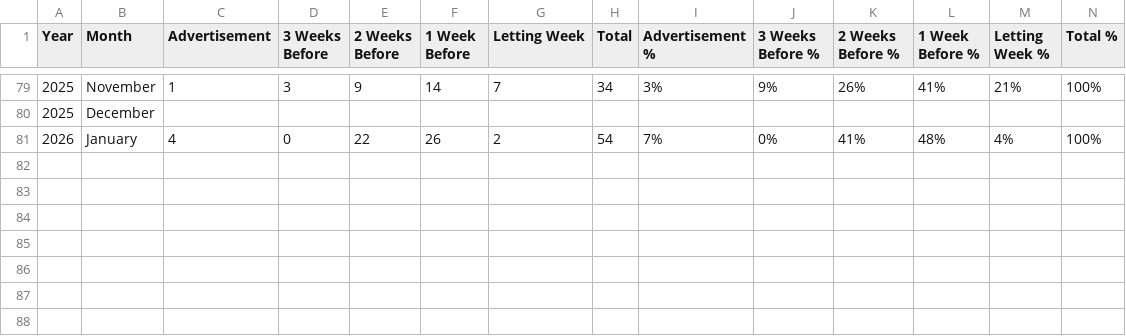
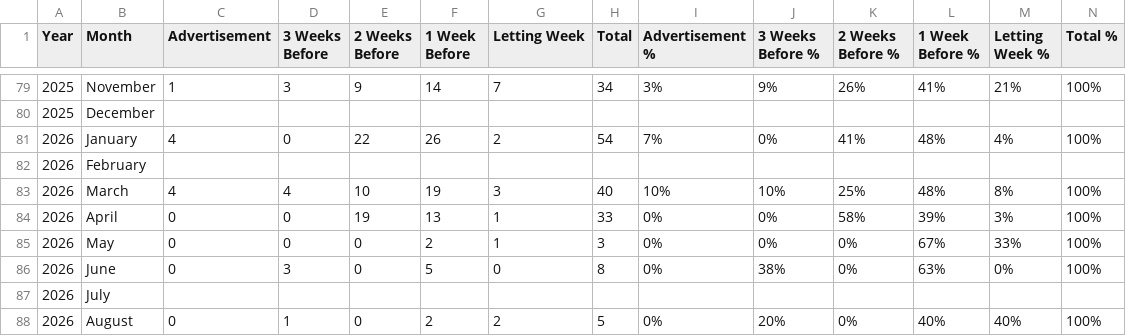
Before and after one commit to niwesh-ardot/pm-ccd-dashboard, a CSV file: data/Addendum_data.csv, drawn as a sheet; only a part is shown, gaps mark what is left out; the diff names each change by its address in the sheet, - before the commit and + after, or states it on an @@ line.

```diff
--- a/data/Addendum_data.csv
+++ b/data/Addendum_data.csv
+row 82: 2026 | February
+row 83: 2026 | March | 4 | 4 | 10 | 19 | 3 | 40 | 10% | 10% | 25% | 48% | 8% | 100%
+row 84: 2026 | April | 0 | 0 | 19 | 13 | 1 | 33 | 0% | 0% | 58% | 39% | 3% | 100%
+row 85: 2026 | May | 0 | 0 | 0 | 2 | 1 | 3 | 0% | 0% | 0% | 67% | 33% | 100%
+row 86: 2026 | June | 0 | 3 | 0 | 5 | 0 | 8 | 0% | 38% | 0% | 63% | 0% | 100%
+row 87: 2026 | July
+row 88: 2026 | August | 0 | 1 | 0 | 2 | 2 | 5 | 0% | 20% | 0% | 40% | 40% | 100%
```
Also changed, not shown: data/Addendum_data_state.csv, data/InStateVsOutState.csv, 2 other files.
